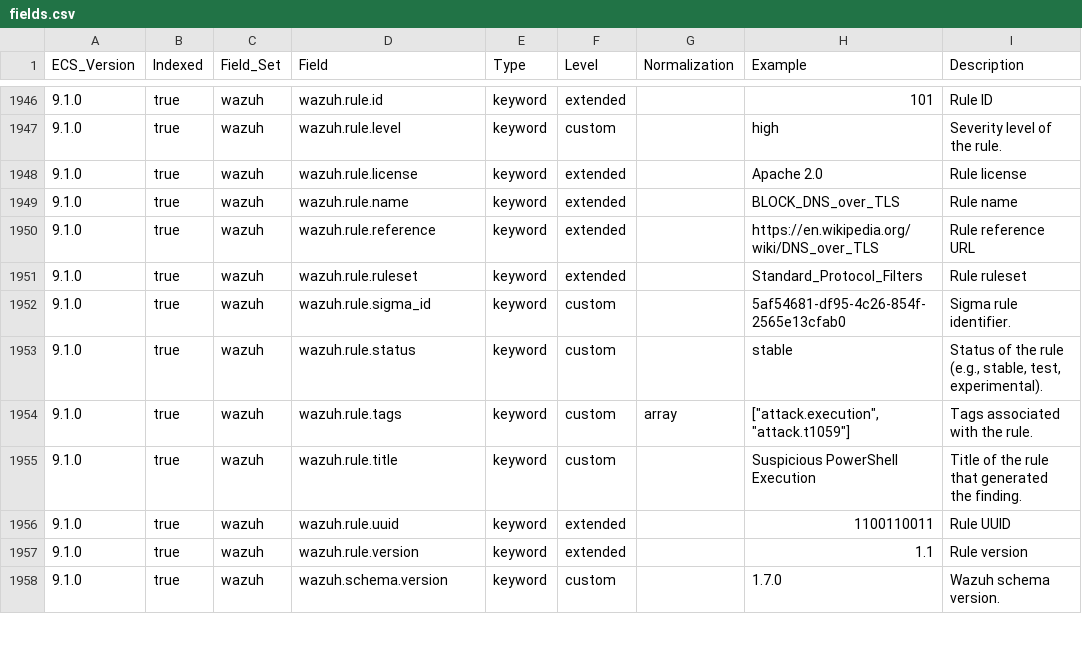
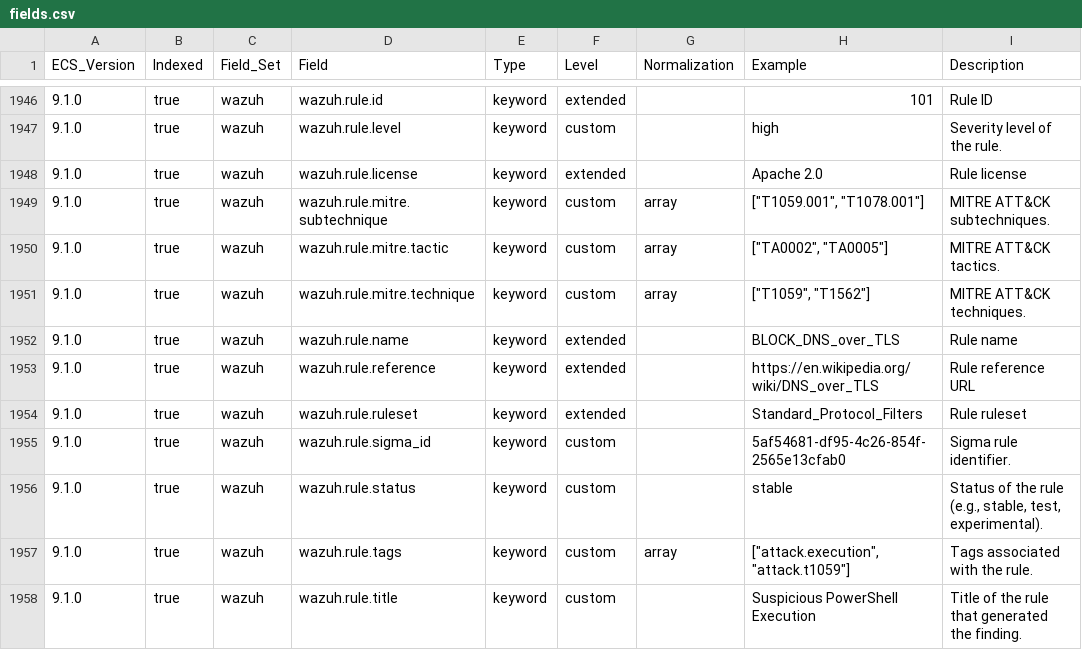
Before and after one commit to wazuh/wazuh-indexer-plugins, a CSV file: wcs/stateless/events/findings/docs/fields.csv, drawn as a sheet; only a part is shown, gaps mark what is left out; the shorter side is filled out with more unchanged rows; the diff names each change by its address in the sheet, - before the commit and + after, or states it on an @@ line.

Commit message:
Update the Wazuh Common Schema

```diff
--- a/wcs/stateless/events/findings/docs/fields.csv
+++ b/wcs/stateless/events/findings/docs/fields.csv
+row 1949: 9.1.0 | true | wazuh | wazuh.rule.mitre.subtechnique | keyword | custom | array | ["T1059.001", "T1078.001"] | MITRE ATT&CK subtechniques.
+row 1950: 9.1.0 | true | wazuh | wazuh.rule.mitre.tactic | keyword | custom | array | ["TA0002", "TA0005"] | MITRE ATT&CK tactics.
+row 1951: 9.1.0 | true | wazuh | wazuh.rule.mitre.technique | keyword | custom | array | ["T1059", "T1562"] | MITRE ATT&CK techniques.
```
Also changed, not shown: wcs/stateless/events/main/docs/fields.csv, wcs/stateless/events/raw/docs/fields.csv, 9 other files.
